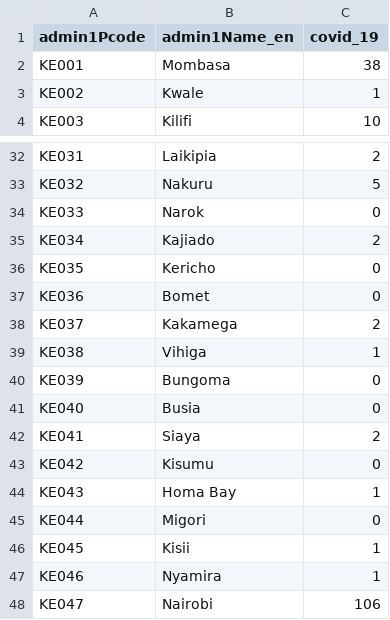
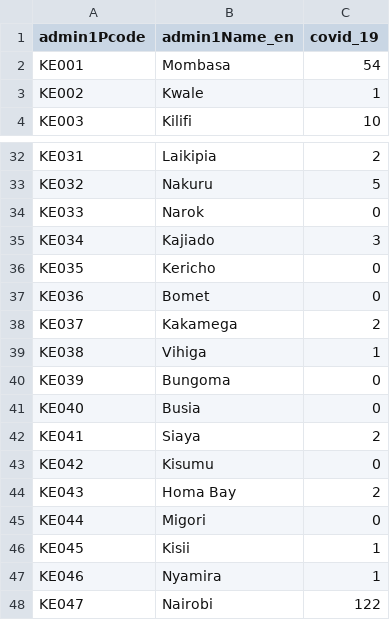
Before and after one commit to Werick/ShinyWebapp1, a CSV file: data/covid19_kenya_confirmed_county.csv, drawn as a sheet; only a part is shown, gaps mark what is left out.

```diff
--- a/data/covid19_kenya_confirmed_county.csv
+++ b/data/covid19_kenya_confirmed_county.csv
@@ -1,3 +1,3 @@
 admin1Pcode,admin1Name_en,covid_19
-KE001,Mombasa,38
+KE001,Mombasa,54
 KE002,Kwale,1
@@ -34,3 +34,3 @@ KE032,Nakuru,5
 KE033,Narok,0
-KE034,Kajiado,2
+KE034,Kajiado,3
 KE035,Kericho,0
@@ -43,3 +43,3 @@ KE041,Siaya,2
 KE042,Kisumu,0
-KE043,Homa Bay,1
+KE043,Homa Bay,2
 KE044,Migori,0
@@ -47,2 +47,2 @@ KE045,Kisii,1
 KE046,Nyamira,1
-KE047,Nairobi,106
+KE047,Nairobi,122
```
Also changed, not shown: data/data_covid_19.csv, 2 other files.
